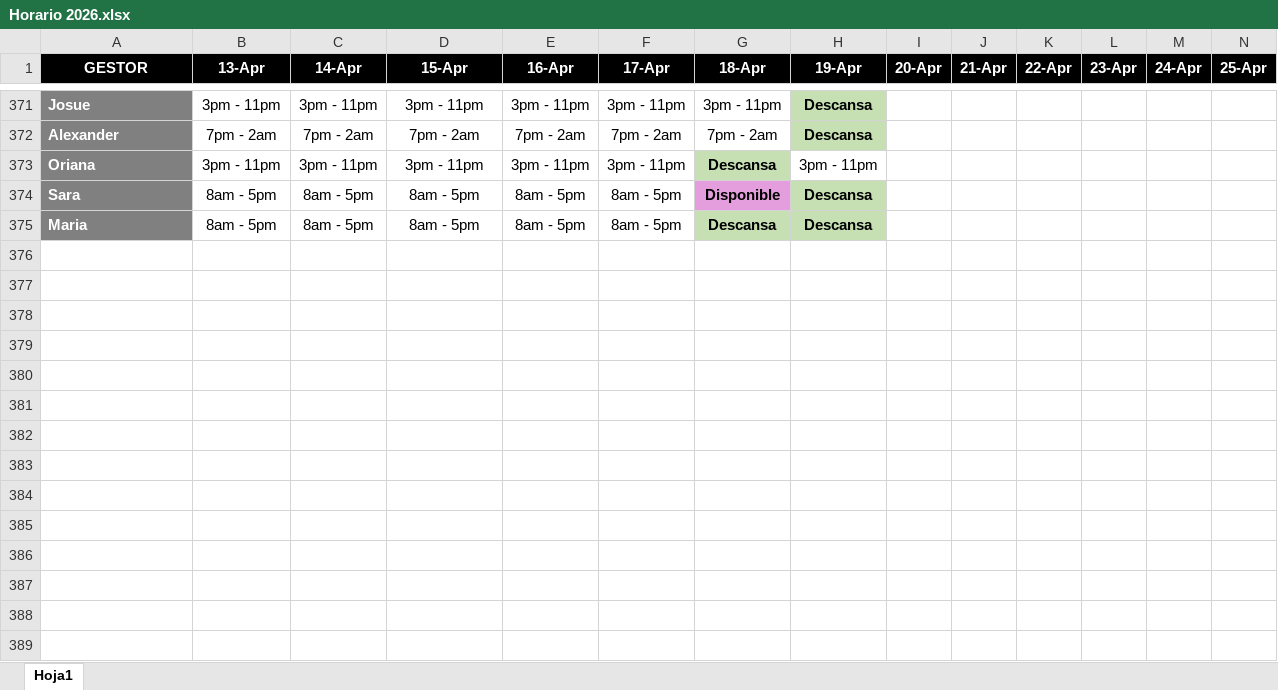
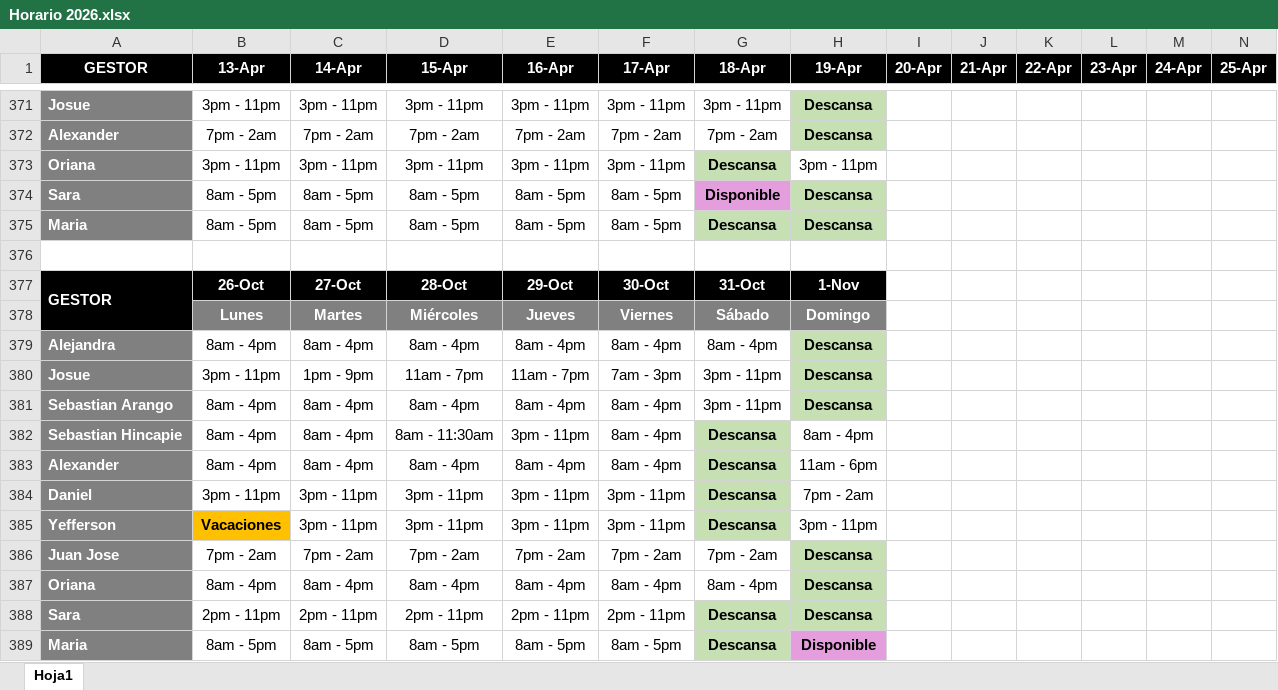
Before and after one commit to VirtualSoft026/riesgovirtualsoft, an Excel workbook: Horario/Horario 2026.xlsx, sheet Hoja1, drawn as a sheet; only a part is shown, gaps mark what is left out; values as stored, in another font and other column widths than the file's, no borders; charts and pictures not drawn; rows hold the shown columns only; the diff names each change by its address in the sheet, - before the commit and + after, or states it on an @@ line.

Commit message:
Add files via upload
Semana 5 del 26 oct al 1 nov

```diff
--- a/Horario/Horario 2026.xlsx (sheet Hoja1)
+++ b/Horario/Horario 2026.xlsx (sheet Hoja1)
+row 376: (empty)
+row 377: GESTOR | 26-Oct | 27-Oct | 28-Oct | 29-Oct | 30-Oct | 31-Oct | 1-Nov
+row 378:  | Lunes | Martes | Miércoles | Jueves | Viernes | Sábado | Domingo
+row 379: Alejandra | 8am - 4pm | 8am - 4pm | 8am - 4pm | 8am - 4pm | 8am - 4pm | 8am - 4pm | Descansa
+row 380: Josue | 3pm - 11pm | 1pm - 9pm | 11am - 7pm | 11am - 7pm | 7am - 3pm | 3pm - 11pm | Descansa
+row 381: Sebastian Arango | 8am - 4pm | 8am - 4pm | 8am - 4pm | 8am - 4pm | 8am - 4pm | 3pm - 11pm | Descansa
+row 382: Sebastian Hincapie | 8am - 4pm | 8am - 4pm | 8am - 11:30am | 3pm - 11pm | 8am - 4pm | Descansa | 8am - 4pm
+row 383: Alexander | 8am - 4pm | 8am - 4pm | 8am - 4pm | 8am - 4pm | 8am - 4pm | Descansa | 11am - 6pm
+row 384: Daniel | 3pm - 11pm | 3pm - 11pm | 3pm - 11pm | 3pm - 11pm | 3pm - 11pm | Descansa | 7pm - 2am
+row 385: Yefferson | Vacaciones | 3pm - 11pm | 3pm - 11pm | 3pm - 11pm | 3pm - 11pm | Descansa | 3pm - 11pm
+row 386: Juan Jose | 7pm - 2am | 7pm - 2am | 7pm - 2am | 7pm - 2am | 7pm - 2am | 7pm - 2am | Descansa
+row 387: Oriana | 8am - 4pm | 8am - 4pm | 8am - 4pm | 8am - 4pm | 8am - 4pm | 8am - 4pm | Descansa
+row 388: Sara | 2pm - 11pm | 2pm - 11pm | 2pm - 11pm | 2pm - 11pm | 2pm - 11pm | Descansa | Descansa
+row 389: Maria | 8am - 5pm | 8am - 5pm | 8am - 5pm | 8am - 5pm | 8am - 5pm | Descansa | Disponible
```
Also changed, not shown: charts or pictures.
